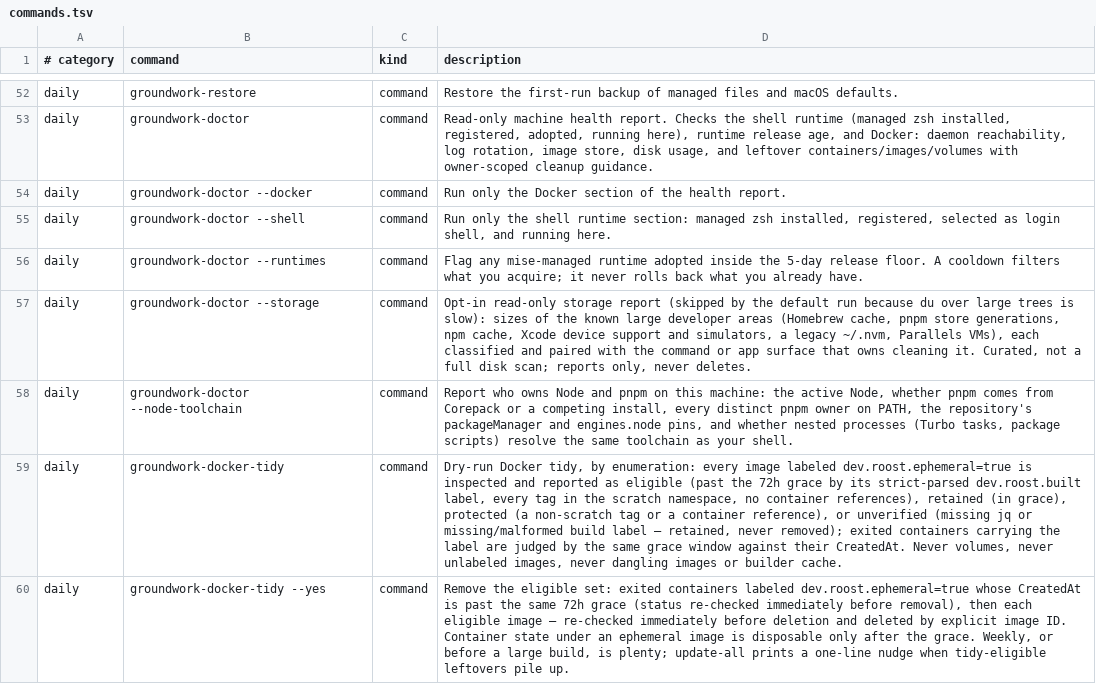
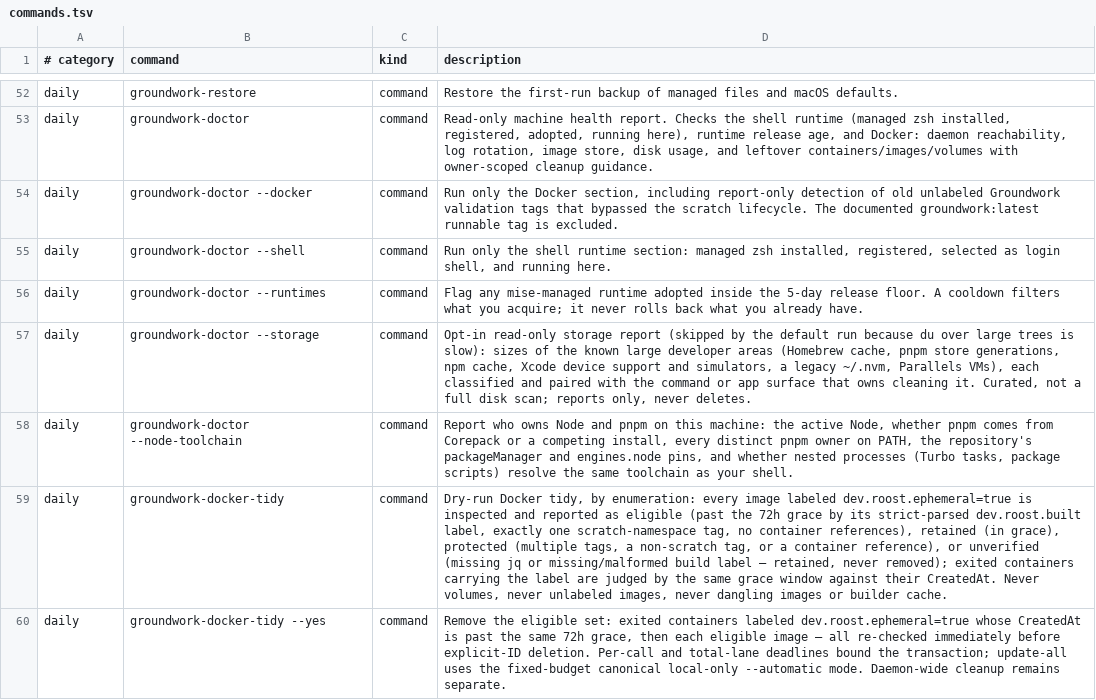
Before and after one commit to jasondockery/groundwork, a TSV file: home/dot_local/share/groundwork/commands.tsv, drawn as a sheet; only a part is shown, gaps mark what is left out; the diff covers the shown part only; the diff names each change by its address in the sheet, - before the commit and + after, or states it on an @@ line.

Commit message:
docs: define automatic Docker scratch lifecycle

```diff
--- a/home/dot_local/share/groundwork/commands.tsv
+++ b/home/dot_local/share/groundwork/commands.tsv
-D54 (description): …the Docker section of the health report.
+D54 (description): …the Docker section, including report-only detection of old unlabeled Groundwork validation tags that bypassed the scratch lifecycle. The documented groundwork:latest runnable tag is excluded.
-D59 (description): …dev.roost.built label, every tag in the scratch namespace, no container references), retained (in grace), protected (a non-scratch tag or a…
+D59 (description): …dev.roost.built label, exactly one scratch-namespace tag, no container references), retained (in grace), protected (multiple tags, a non-scratch tag, or a…
-D60 (description): …same 72h grace (status re-checked immediately before removal), then each eligible image — re-checked immediately before deletion and deleted by explicit image ID. Container state under an ephemeral image is disposable only after the grace. Weekly, or before a large build, is plenty; update-all prints a one-line nudge when tidy-eligible leftovers pile up.
+D60 (description): …same 72h grace, then each eligible image — all re-checked immediately before explicit-ID deletion. Per-call and total-lane deadlines bound the transaction; update-all uses the fixed-budget canonical local-only --automatic mode. Daemon-wide cleanup remains separate.
```
Also changed, not shown: 2 added rows and 5 edited cells elsewhere in this file, data/docs-command-surfaces.tsv, data/docs-coverage.tsv, 10 other files.
